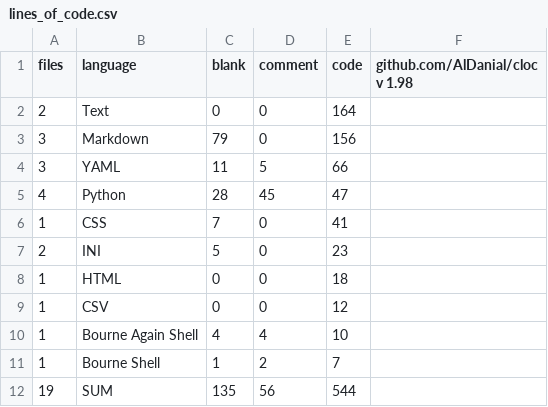
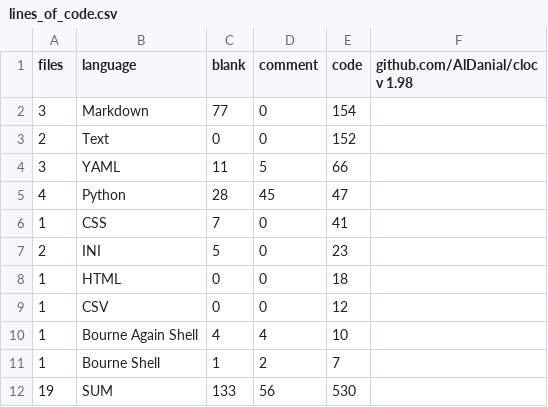
Before and after one commit to iacopy/cleanpython, a CSV file: lines_of_code.csv, drawn as a sheet.

```diff
--- a/lines_of_code.csv
+++ b/lines_of_code.csv
@@ -1,4 +1,4 @@
 files,language,blank,comment,code,"github.com/AlDanial/cloc v 1.98"
-2,Text,0,0,164
-3,Markdown,79,0,156
+3,Markdown,77,0,154
+2,Text,0,0,152
 3,YAML,11,5,66
@@ -11,2 +11,2 @@ files,language,blank,comment,code,"github.com/AlDanial/cloc v 1.98"
 1,Bourne Shell,1,2,7
-19,SUM,135,56,544
+19,SUM,133,56,530
```
Also changed, not shown: 1 other file.
